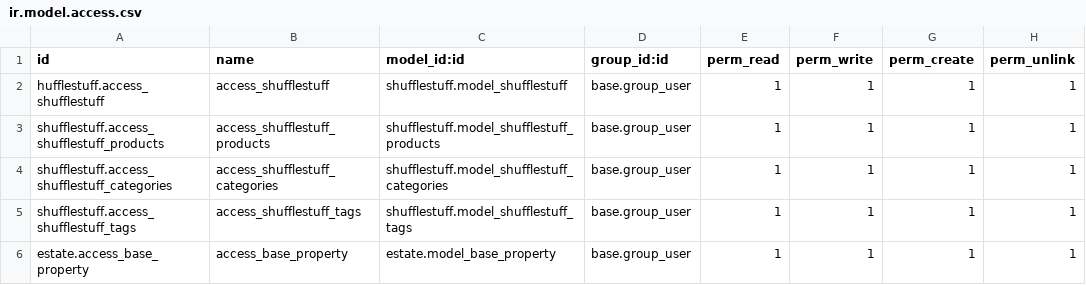
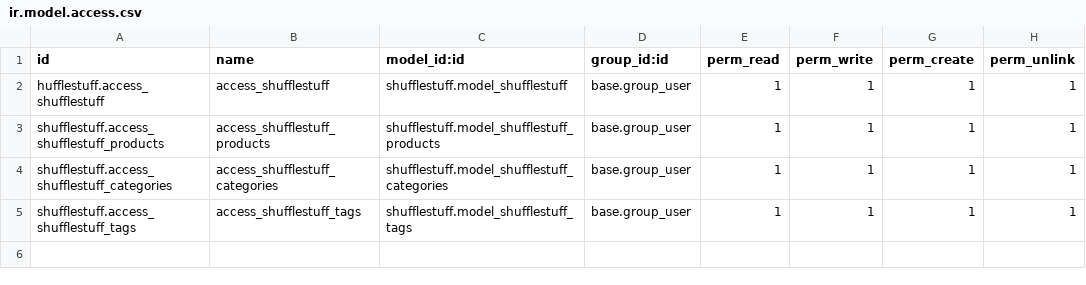
Before and after one commit to mash-odoo/self-practice-mash, a CSV file: shufflestuff/security/ir.model.access.csv, drawn as a sheet; the diff names each change by its address in the sheet, - before the commit and + after, or states it on an @@ line.

Commit message:
[ADD] shufflestuff: inheriting the models

```diff
--- a/shufflestuff/security/ir.model.access.csv
+++ b/shufflestuff/security/ir.model.access.csv
-row 6: estate.access_base_property | access_base_property | estate.model_base_property | base.group_user | 1 | 1 | 1 | 1
```
Also changed, not shown: 8 other files.
